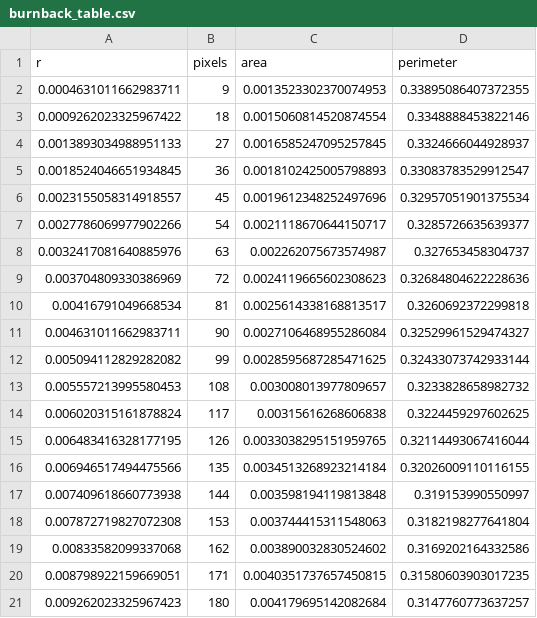
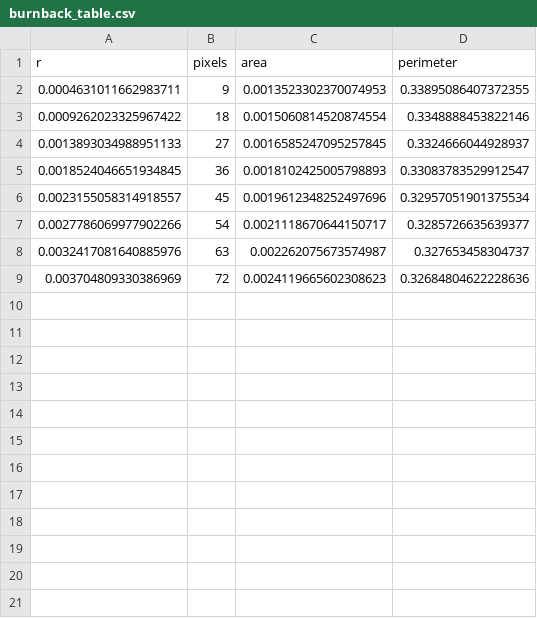
Before and after one commit to Cameron1044/HybridRocketEngine, a CSV file: src/Regression/burnback_table.csv, drawn as a sheet.

```diff
--- a/src/Regression/burnback_table.csv
+++ b/src/Regression/burnback_table.csv
@@ -9,13 +9 @@ r,pixels,area,perimeter
 0.003704809330386969,72,0.0024119665602308623,0.32684804622228636
-0.00416791049668534,81,0.0025614338168813517,0.3260692372299818
-0.004631011662983711,90,0.0027106468955286084,0.32529961529474327
-0.005094112829282082,99,0.0028595687285471625,0.32433073742933144
-0.005557213995580453,108,0.003008013977809657,0.3233828658982732
-0.006020315161878824,117,0.00315616268606838,0.3224459297602625
-0.006483416328177195,126,0.0033038295151959765,0.32114493067416044
-0.006946517494475566,135,0.0034513268923214184,0.32026009110116155
-0.007409618660773938,144,0.003598194119813848,0.319153990550997
-0.007872719827072308,153,0.003744415311548063,0.3182198277641804
-0.00833582099337068,162,0.003890032830524602,0.3169202164332586
-0.008798922159669051,171,0.0040351737657450815,0.31580603903017235
-0.009262023325967423,180,0.004179695142082684,0.3147760773637257
```
Also changed, not shown: 17 other files.
